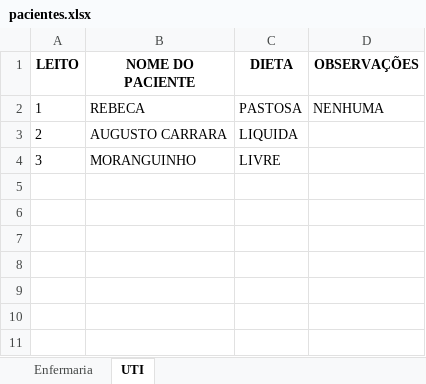
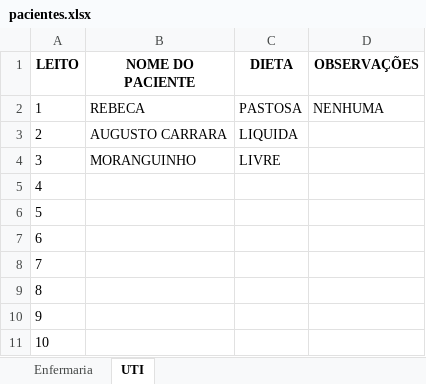
Before and after one commit to ArthurFelipe27/Projeto-NutriBemPlus, an Excel workbook: pacientes.xlsx, sheet UTI, drawn as a sheet; values as stored, in another font and other column widths than the file's, no borders; the diff names each change by its address in the sheet, - before the commit and + after, or states it on an @@ line.

```diff
--- a/pacientes.xlsx (sheet UTI)
+++ b/pacientes.xlsx (sheet UTI)
+row 5: 4
+row 6: 5
+row 7: 6
+row 8: 7
+row 9: 8
+row 10: 9
+row 11: 10
```
Also changed, not shown: sheet Enfermaria, 1 other file.
